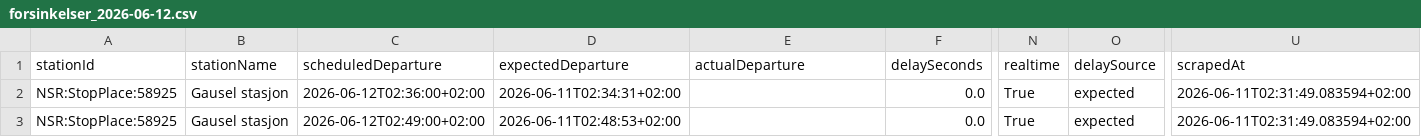
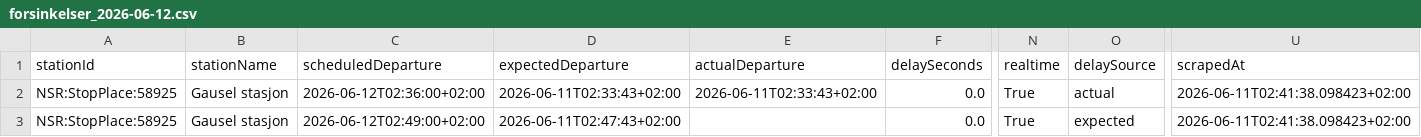
Before and after one commit to simenoddenhansen/togtider, a CSV file: data_collection/history/forsinkelser_2026-06-12.csv, drawn as a sheet; only a part is shown, gaps mark what is left out; the diff names each change by its address in the sheet, - before the commit and + after, or states it on an @@ line.

```diff
--- a/data_collection/history/forsinkelser_2026-06-12.csv
+++ b/data_collection/history/forsinkelser_2026-06-12.csv
-D2 (expectedDeparture): 2026-06-11T02:34:31+02:00
+D2 (expectedDeparture): 2026-06-11T02:33:43+02:00
-E2 (actualDeparture): (empty)
+E2 (actualDeparture): 2026-06-11T02:33:43+02:00
-O2 (delaySource): expected
+O2 (delaySource): actual
-U2:U3 (scrapedAt): 2026-06-11T02:31:49.083594+02:00
+U2:U3 (scrapedAt): 2026-06-11T02:41:38.098423+02:00
-D3 (expectedDeparture): 2026-06-11T02:48:53+02:00
+D3 (expectedDeparture): 2026-06-11T02:47:43+02:00
```
Also changed, not shown: data_collection/history/forsinkelser_2026-06-11.csv, 1 other file.
